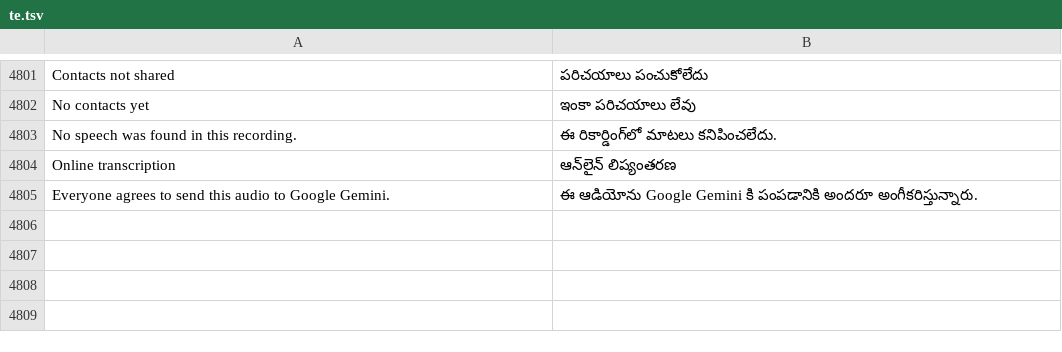
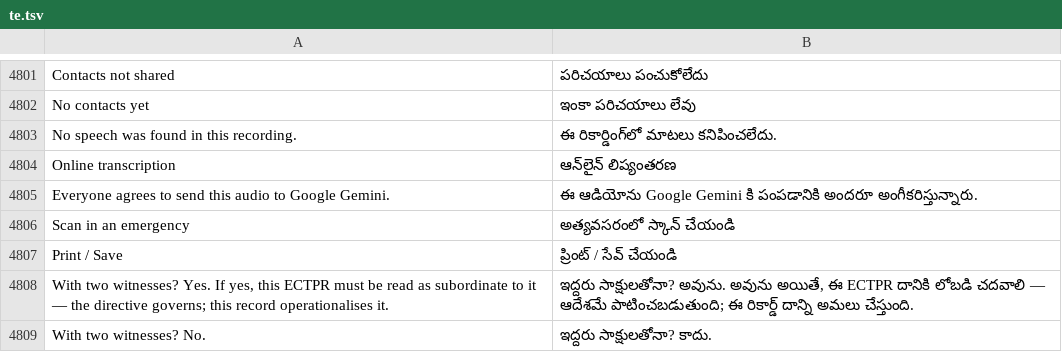
Before and after one commit to basithladdu/healthathon, a TSV file: android/app/src/main/resources/i18n/te.tsv, drawn as a sheet; only a part is shown, gaps mark what is left out.

```diff
--- a/android/app/src/main/resources/i18n/te.tsv
+++ b/android/app/src/main/resources/i18n/te.tsv
@@ -4805 +4805,5 @@ Online transcription	ఆన్‌లైన్ లిప్యంతరణ
 Everyone agrees to send this audio to Google Gemini.	ఈ ఆడియోను Google Gemini కి పంపడానికి అందరూ అంగీకరిస్తున్నారు.
+Scan in an emergency	అత్యవసరంలో స్కాన్ చేయండి
+Print / Save	ప్రింట్ / సేవ్ చేయండి
+With two witnesses? Yes. If yes, this ECTPR must be read as subordinate to it — the directive governs; this record operationalises it.	ఇద్దరు సాక్షులతోనా? అవును. అవును అయితే, ఈ ECTPR దానికి లోబడి చదవాలి — ఆదేశమే పాటించబడుతుంది; ఈ రికార్డ్ దాన్ని అమలు చేస్తుంది.
+With two witnesses? No.	ఇద్దరు సాక్షులతోనా? కాదు.
```
Also changed, not shown: android/app/src/main/resources/i18n/kn.tsv, android/app/src/main/resources/i18n/ur.tsv, 15 other files.
